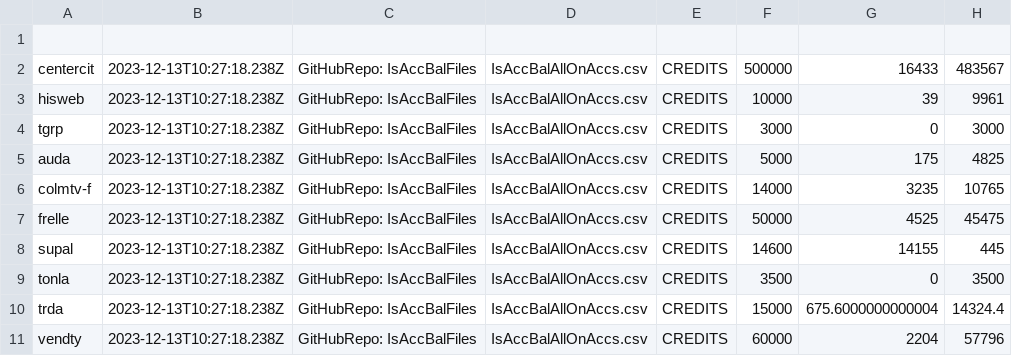
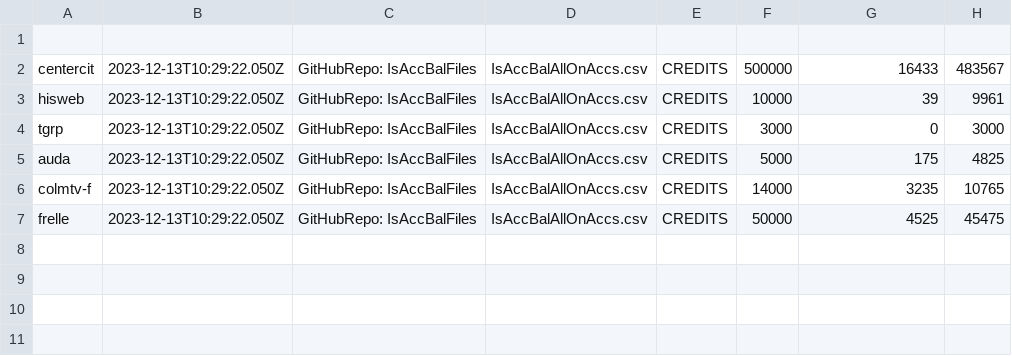
Before and after one commit to AdolfoBejarano/IsAccBalFiles, a CSV file: IsAccBalAllOnAccs.csv, drawn as a sheet.

Commit message:
text01

```diff
--- a/IsAccBalAllOnAccs.csv
+++ b/IsAccBalAllOnAccs.csv
@@ -1,11 +1,7 @@
 
-centercit,2023-12-13T10:27:18.238Z,GitHubRepo: IsAccBalFiles,IsAccBalAllOnAccs.csv,CREDITS,500000,16433,483567,
-hisweb,2023-12-13T10:27:18.238Z,GitHubRepo: IsAccBalFiles,IsAccBalAllOnAccs.csv,CREDITS,10000,39,9961,
-tgrp,2023-12-13T10:27:18.238Z,GitHubRepo: IsAccBalFiles,IsAccBalAllOnAccs.csv,CREDITS,3000,0,3000,
-auda,2023-12-13T10:27:18.238Z,GitHubRepo: IsAccBalFiles,IsAccBalAllOnAccs.csv,CREDITS,5000,175,4825,
-colmtv-f,2023-12-13T10:27:18.238Z,GitHubRepo: IsAccBalFiles,IsAccBalAllOnAccs.csv,CREDITS,14000,3235,10765,
-frelle,2023-12-13T10:27:18.238Z,GitHubRepo: IsAccBalFiles,IsAccBalAllOnAccs.csv,CREDITS,50000,4525,45475,
-supal,2023-12-13T10:27:18.238Z,GitHubRepo: IsAccBalFiles,IsAccBalAllOnAccs.csv,CREDITS,14600,14155,445,
-tonla,2023-12-13T10:27:18.238Z,GitHubRepo: IsAccBalFiles,IsAccBalAllOnAccs.csv,CREDITS,3500,0,3500,
-trda,2023-12-13T10:27:18.238Z,GitHubRepo: IsAccBalFiles,IsAccBalAllOnAccs.csv,CREDITS,15000,675.6000000000004,14324.4,
-vendty,2023-12-13T10:27:18.238Z,GitHubRepo: IsAccBalFiles,IsAccBalAllOnAccs.csv,CREDITS,60000,2204,57796
+centercit,2023-12-13T10:29:22.050Z,GitHubRepo: IsAccBalFiles,IsAccBalAllOnAccs.csv,CREDITS,500000,16433,483567,
+hisweb,2023-12-13T10:29:22.050Z,GitHubRepo: IsAccBalFiles,IsAccBalAllOnAccs.csv,CREDITS,10000,39,9961,
+tgrp,2023-12-13T10:29:22.050Z,GitHubRepo: IsAccBalFiles,IsAccBalAllOnAccs.csv,CREDITS,3000,0,3000,
+auda,2023-12-13T10:29:22.050Z,GitHubRepo: IsAccBalFiles,IsAccBalAllOnAccs.csv,CREDITS,5000,175,4825,
+colmtv-f,2023-12-13T10:29:22.050Z,GitHubRepo: IsAccBalFiles,IsAccBalAllOnAccs.csv,CREDITS,14000,3235,10765,
+frelle,2023-12-13T10:29:22.050Z,GitHubRepo: IsAccBalFiles,IsAccBalAllOnAccs.csv,CREDITS,50000,4525,45475
```
